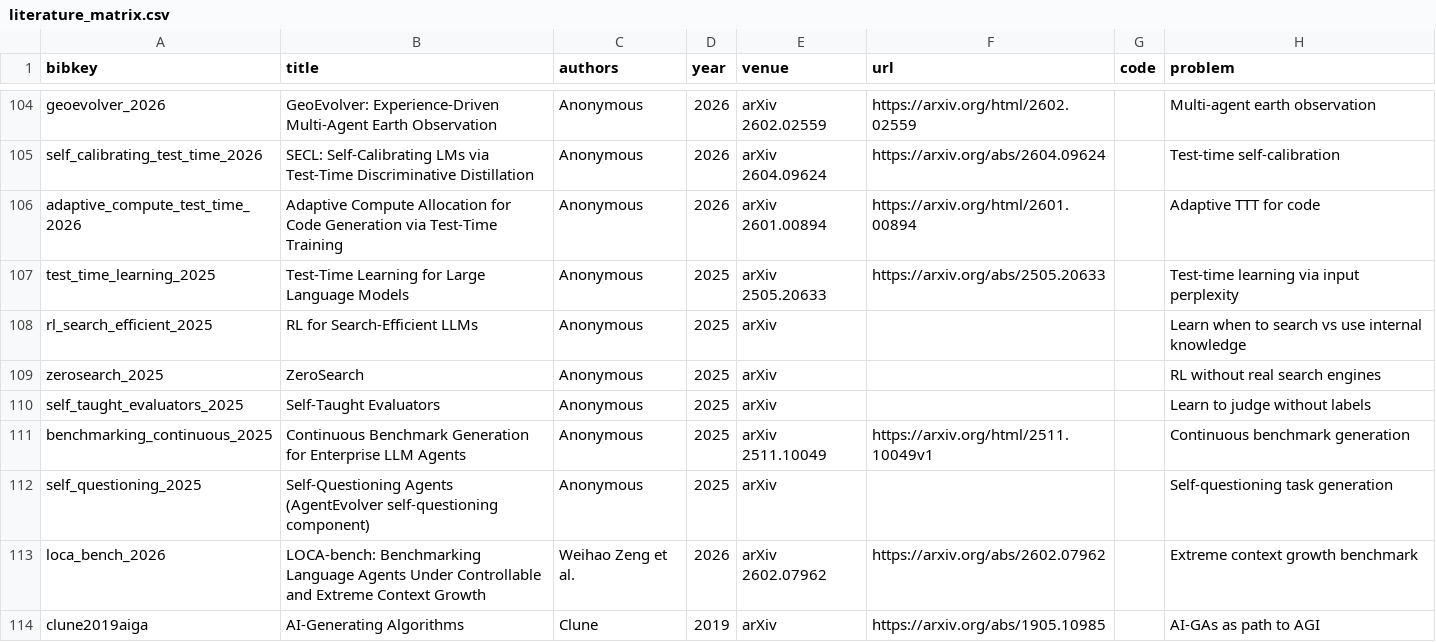
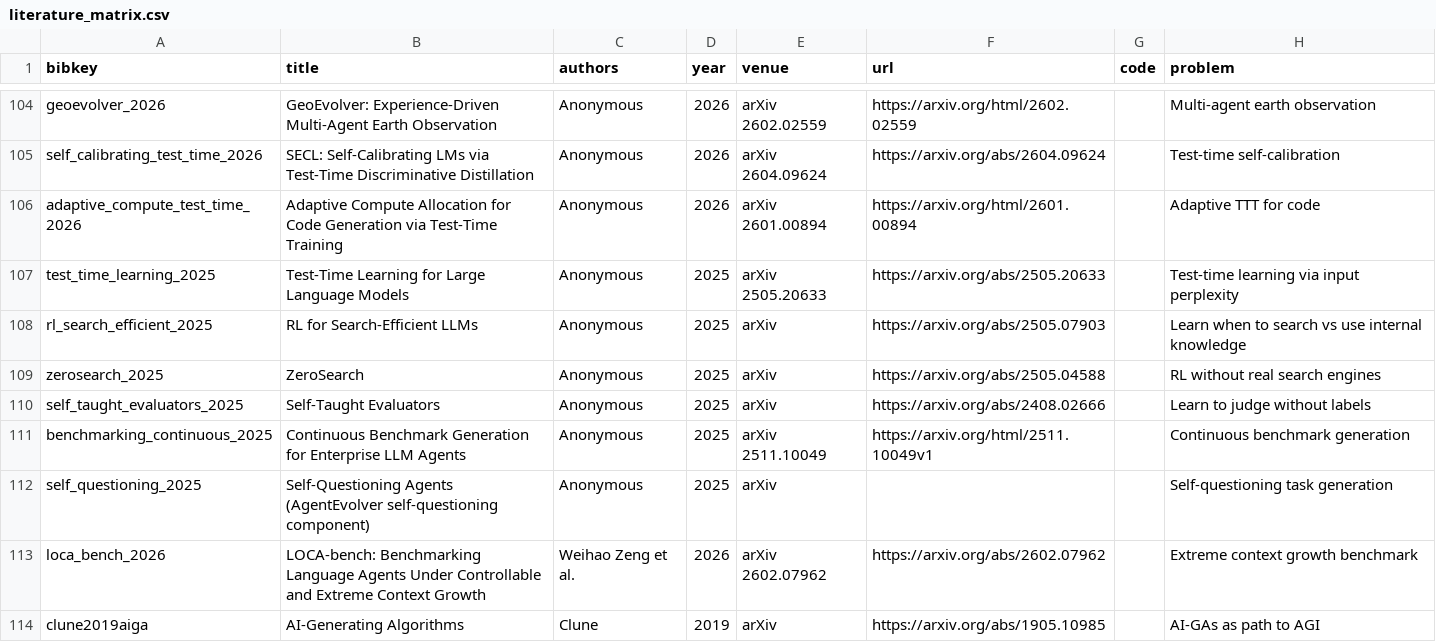
Before and after one commit to EvaxHe/Awesome-LLM-Agent-Experience-Lifecycle, a CSV file: data/literature_matrix.csv, drawn as a sheet; only a part is shown, gaps mark what is left out; the diff covers the shown part only; the diff names each change by its address in the sheet, - before the commit and + after, or states it on an @@ line.

```diff
--- a/data/literature_matrix.csv
+++ b/data/literature_matrix.csv
-F108 (url): (empty)
+F108 (url): https://arxiv.org/abs/2505.07903
-F109 (url): (empty)
+F109 (url): https://arxiv.org/abs/2505.04588
-F110 (url): (empty)
+F110 (url): https://arxiv.org/abs/2408.02666
```
Also changed, not shown: 16 edited cells elsewhere in this file, 2 other files.
